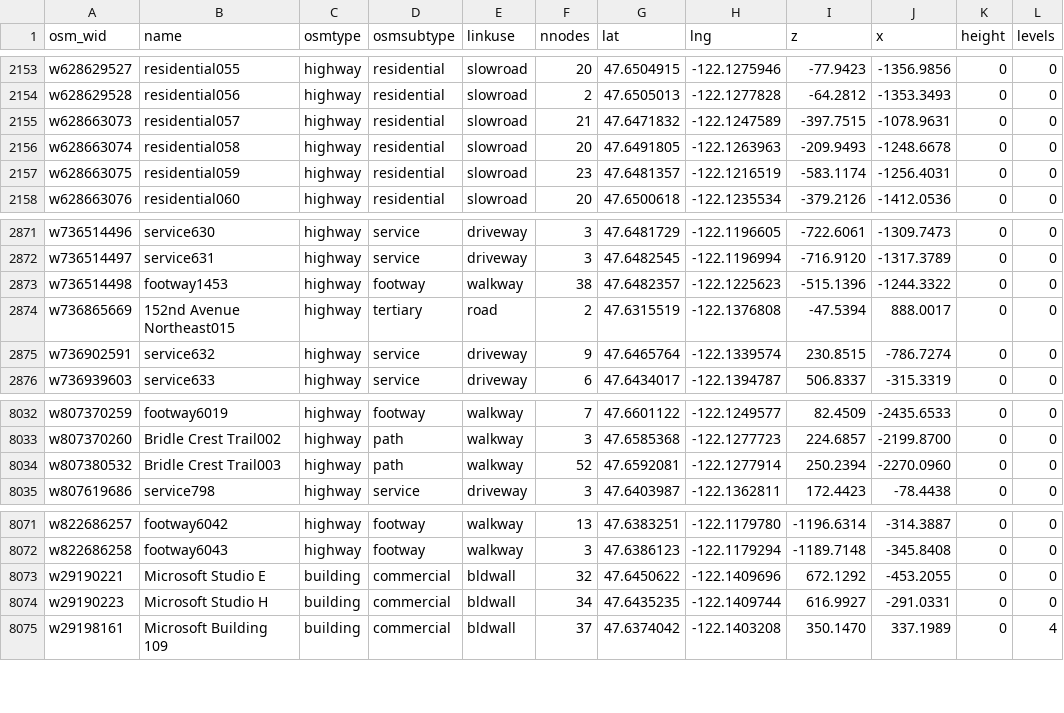
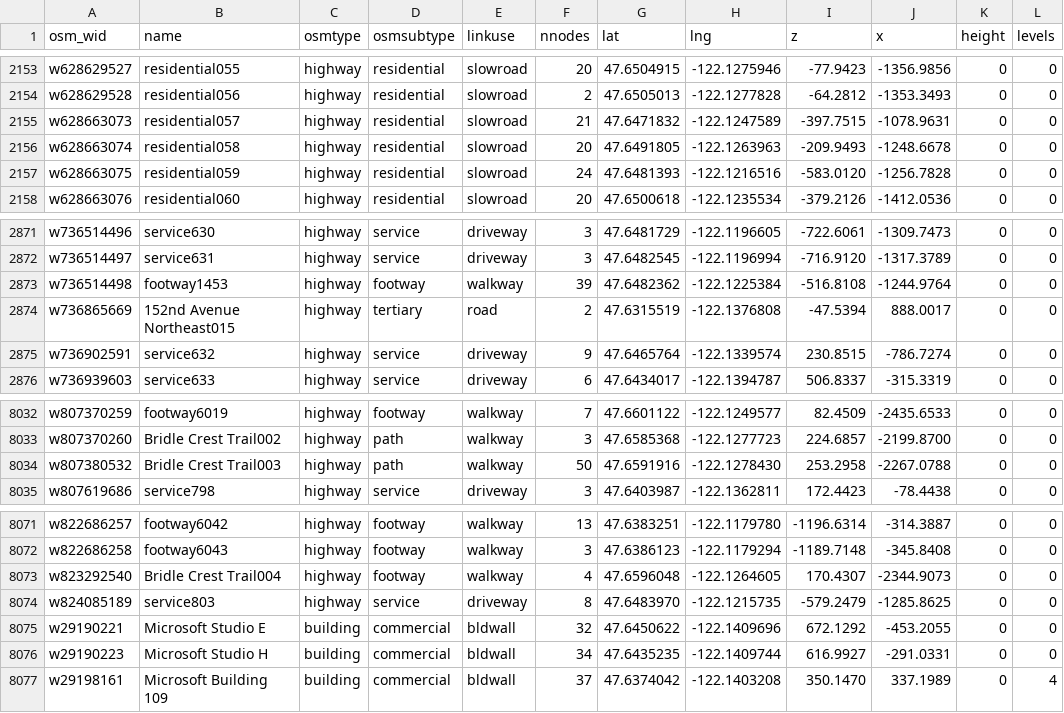
Before and after one commit to MikeWise2718/CampSim, a CSV file: Assets/Resources/osmcsv/msftcampcore_ways.csv, drawn as a sheet; only a part is shown, gaps mark what is left out.

```diff
--- a/Assets/Resources/osmcsv/msftcampcore_ways.csv
+++ b/Assets/Resources/osmcsv/msftcampcore_ways.csv
@@ -2156,3 +2156,3 @@ w628663073,residential057,highway,residential,slowroad,21,47.6471832,-122.124758
 w628663074,residential058,highway,residential,slowroad,20,47.6491805,-122.1263963,-209.9493,-1248.6678,0,0
-w628663075,residential059,highway,residential,slowroad,23,47.6481357,-122.1216519,-583.1174,-1256.4031,0,0
+w628663075,residential059,highway,residential,slowroad,24,47.6481393,-122.1216516,-583.0120,-1256.7828,0,0
 w628663076,residential060,highway,residential,slowroad,20,47.6500618,-122.1235534,-379.2126,-1412.0536,0,0
@@ -2872,3 +2872,3 @@ w736514496,service630,highway,service,driveway,3,47.6481729,-122.1196605,-722.60
 w736514497,service631,highway,service,driveway,3,47.6482545,-122.1196994,-716.9120,-1317.3789,0,0
-w736514498,footway1453,highway,footway,walkway,38,47.6482357,-122.1225623,-515.1396,-1244.3322,0,0
+w736514498,footway1453,highway,footway,walkway,39,47.6482362,-122.1225384,-516.8108,-1244.9764,0,0
 w736865669,152nd Avenue Northeast015,highway,tertiary,road,2,47.6315519,-122.1376808,-47.5394,888.0017,0,0
@@ -8033,3 +8033,3 @@ w807370259,footway6019,highway,footway,walkway,7,47.6601122,-122.1249577,82.4509
 w807370260,Bridle Crest Trail002,highway,path,walkway,3,47.6585368,-122.1277723,224.6857,-2199.8700,0,0
-w807380532,Bridle Crest Trail003,highway,path,walkway,52,47.6592081,-122.1277914,250.2394,-2270.0960,0,0
+w807380532,Bridle Crest Trail003,highway,path,walkway,50,47.6591916,-122.1278430,253.2958,-2267.0788,0,0
 w807619686,service798,highway,service,driveway,3,47.6403987,-122.1362811,172.4423,-78.4438,0,0
@@ -8072,2 +8072,4 @@ w822686257,footway6042,highway,footway,walkway,13,47.6383251,-122.1179780,-1196.
 w822686258,footway6043,highway,footway,walkway,3,47.6386123,-122.1179294,-1189.7148,-345.8408,0,0
+w823292540,Bridle Crest Trail004,highway,footway,walkway,4,47.6596048,-122.1264605,170.4307,-2344.9073,0,0
+w824085189,service803,highway,service,driveway,8,47.6483970,-122.1215735,-579.2479,-1285.8625,0,0
 w29190221,Microsoft Studio E,building,commercial,bldwall,32,47.6450622,-122.1409696,672.1292,-453.2055,0,0
```
Also changed, not shown: Assets/Resources/osmcsv/MsftB19area_links.csv, Assets/Resources/osmcsv/MsftB19area_nodes.csv, 11 other files.
